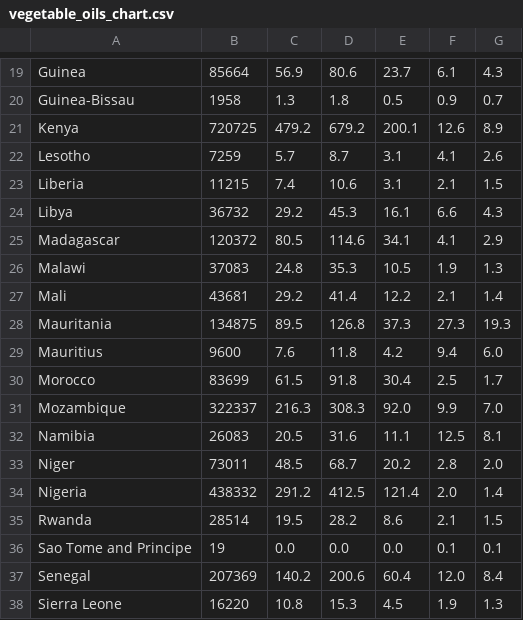
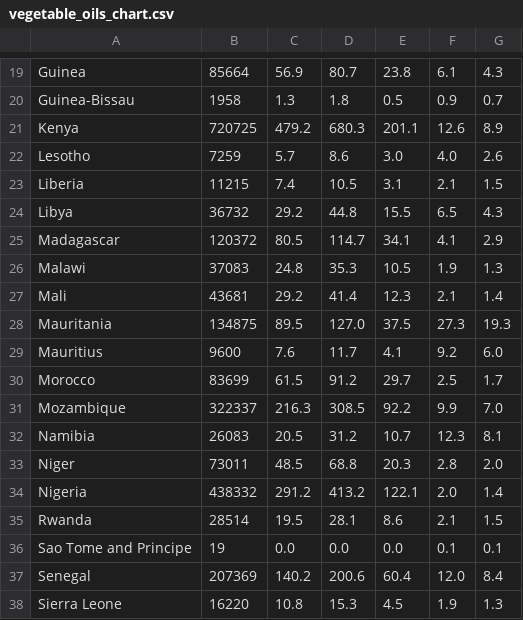
Before and after one commit to ONEcampaign/DataDive_Ukraine, a CSV file: output/vegetable_oils_chart.csv, drawn as a sheet; only a part is shown, gaps mark what is left out; the diff covers the shown part only; the diff names each change by its address in the sheet, - before the commit and + after, or states it on an @@ line.

```diff
--- a/output/vegetable_oils_chart.csv
+++ b/output/vegetable_oils_chart.csv
-D19: 80.6
+D19: 80.7
-E19: 23.7
+E19: 23.8
-D21: 679.2
+D21: 680.3
-E21: 200.1
+E21: 201.1
-D22: 8.7
+D22: 8.6
-E22: 3.1
+E22: 3.0
-F22: 4.1
+F22: 4.0
-D23: 10.6
+D23: 10.5
-D24: 45.3
+D24: 44.8
-E24: 16.1
+E24: 15.5
-F24: 6.6
+F24: 6.5
-D25: 114.6
+D25: 114.7
-E27: 12.2
+E27: 12.3
-D28: 126.8
+D28: 127.0
-E28: 37.3
+E28: 37.5
-D29: 11.8
+D29: 11.7
-E29: 4.2
+E29: 4.1
-F29: 9.4
+F29: 9.2
-D30: 91.8
+D30: 91.2
-E30: 30.4
+E30: 29.7
-D31: 308.3
+D31: 308.5
-E31: 92.0
+E31: 92.2
-D32: 31.6
+D32: 31.2
-E32: 11.1
+E32: 10.7
-F32: 12.5
+F32: 12.3
-D33: 68.7
+D33: 68.8
-E33: 20.2
+E33: 20.3
-D34: 412.5
+D34: 413.2
-E34: 121.4
+E34: 122.1
-D35: 28.2
+D35: 28.1
```
Also changed, not shown: 54 edited cells elsewhere in this file, output/crude_oil_chart.csv, output/data_for_analysis.csv, 3 other files.
